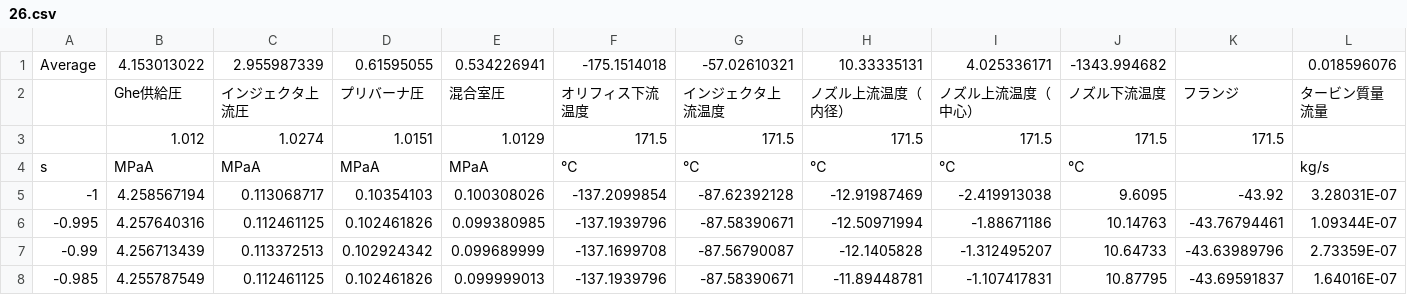
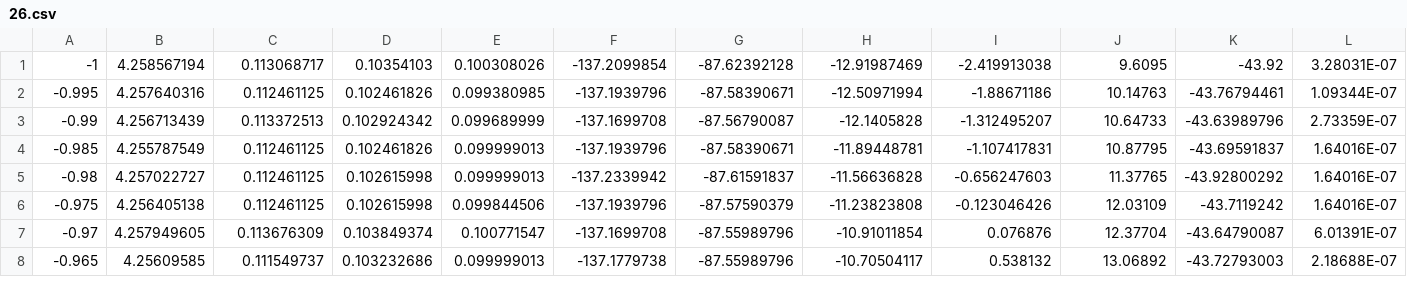
Before and after one commit to GenkiMishima/VAPO, a CSV file: Precombustion/ExperimentData/Result/26.csv, drawn as a sheet; only a part is shown; the shorter side is filled out with more unchanged rows; rows hold the shown columns only; the diff names each change by its address in the sheet, - before the commit and + after, or states it on an @@ line.

```diff
--- a/Precombustion/ExperimentData/Result/26.csv
+++ b/Precombustion/ExperimentData/Result/26.csv
-row 1: Average | 4.153013022 | 2.955987339 | 0.61595055 | 0.534226941 | -175.1514018 | -57.02610321 | 10.33335131 | 4.025336171 | -1343.994682 |  | 0.018596076
-row 2:  | Ghe供給圧 | インジェクタ上流圧 | プリバーナ圧 | 混合室圧 | オリフィス下流温度 | インジェクタ上流温度 | ノズル上流温度（内径） | ノズル上流温度（中心） | ノズル下流温度 | フランジ | タービン質量流量
-row 3:  | 1.012 | 1.0274 | 1.0151 | 1.0129 | 171.5 | 171.5 | 171.5 | 171.5 | 171.5 | 171.5
-row 4: s | MPaA | MPaA | MPaA | MPaA | ℃ | ℃ | ℃ | ℃ | ℃ |  | kg/s
```
Also changed, not shown: Precombustion/ExperimentData/Result/20.csv, Precombustion/ExperimentData/Result/24.csv, 34 other files.
